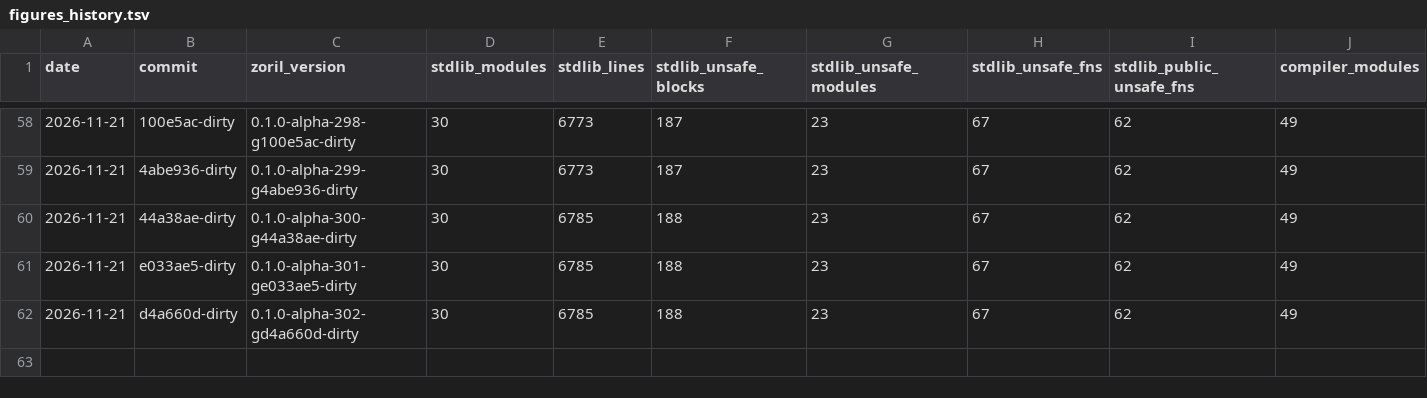
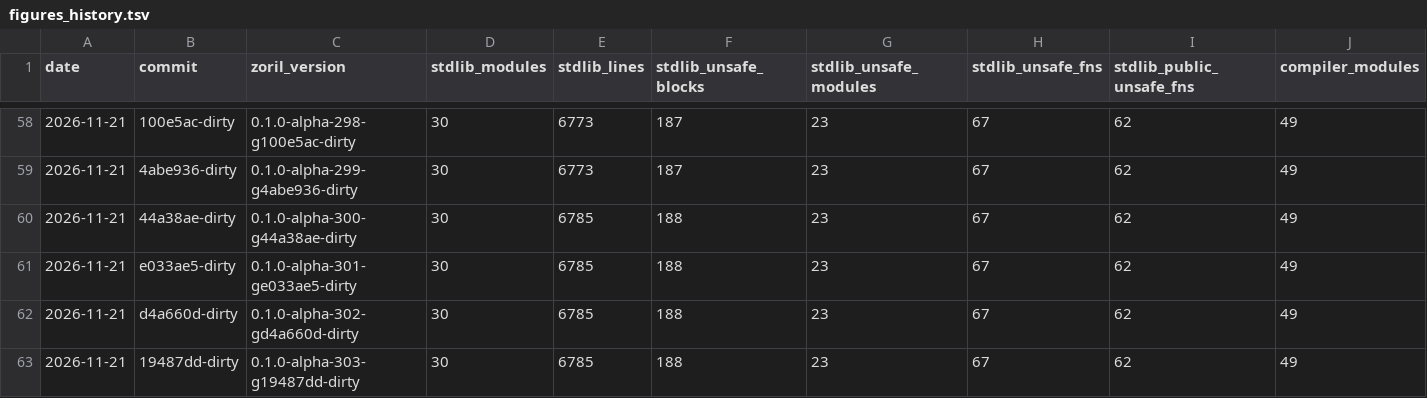
Before and after one commit to engenforge/zoril, a TSV file: figures_history.tsv, drawn as a sheet; only a part is shown, gaps mark what is left out; rows hold the shown columns only; the diff names each change by its address in the sheet, - before the commit and + after, or states it on an @@ line.

Commit message:
19487dd-dirty: figures

```diff
--- a/figures_history.tsv
+++ b/figures_history.tsv
+row 63: 2026-11-21 | 19487dd-dirty | 0.1.0-alpha-303-g19487dd-dirty | 30 | 6785 | 188 | 23 | 67 | 62 | 49
```
